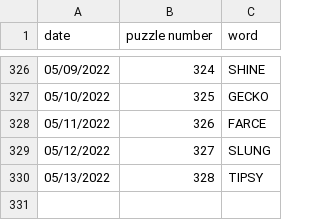
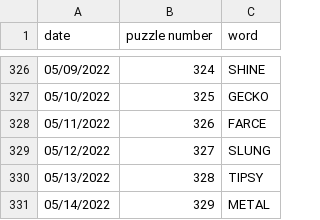
Before and after one commit to dogunter/wordlist, a CSV file: wordle-words.csv, drawn as a sheet; only a part is shown, gaps mark what is left out.

Commit message:
New solutions

```diff
--- a/wordle-words.csv
+++ b/wordle-words.csv
@@ -330 +330,2 @@ date,puzzle number,word
 05/13/2022, 328, TIPSY
+05/14/2022, 329, METAL
```
